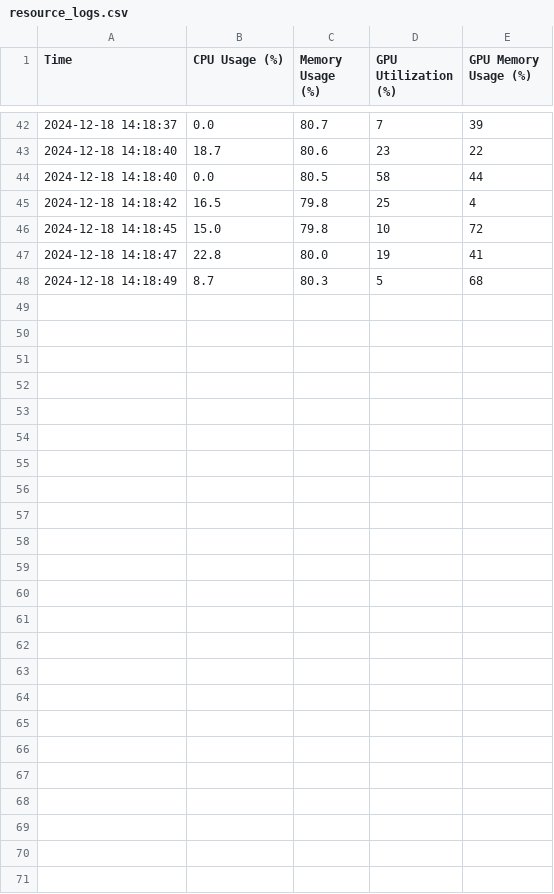
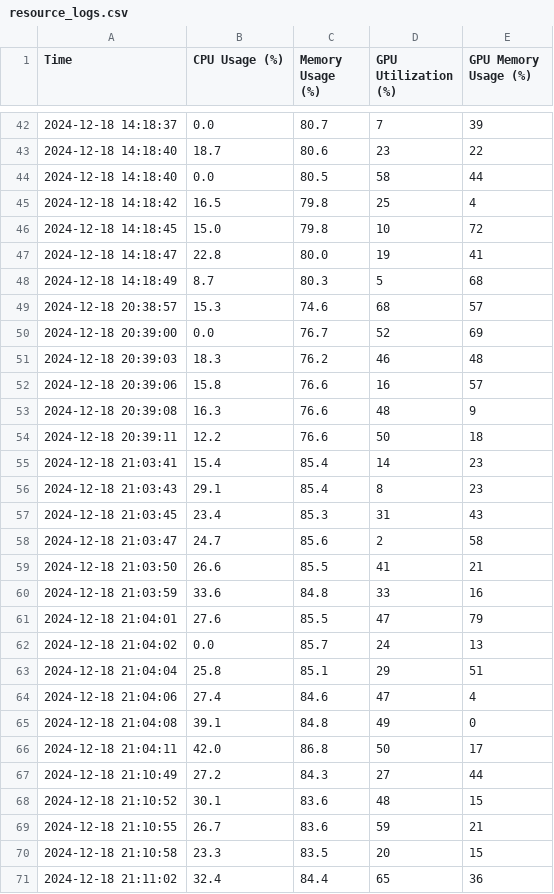
Before and after one commit to alicht/resource-monitor, a CSV file: resource_logs.csv, drawn as a sheet; only a part is shown, gaps mark what is left out; the diff names each change by its address in the sheet, - before the commit and + after, or states it on an @@ line.

Commit message:
lets try now

```diff
--- a/resource_logs.csv
+++ b/resource_logs.csv
+row 49: 2024-12-18 20:38:57 | 15.3 | 74.6 | 68 | 57
+row 50: 2024-12-18 20:39:00 | 0.0 | 76.7 | 52 | 69
+row 51: 2024-12-18 20:39:03 | 18.3 | 76.2 | 46 | 48
+row 52: 2024-12-18 20:39:06 | 15.8 | 76.6 | 16 | 57
+row 53: 2024-12-18 20:39:08 | 16.3 | 76.6 | 48 | 9
+row 54: 2024-12-18 20:39:11 | 12.2 | 76.6 | 50 | 18
+row 55: 2024-12-18 21:03:41 | 15.4 | 85.4 | 14 | 23
+row 56: 2024-12-18 21:03:43 | 29.1 | 85.4 | 8 | 23
+row 57: 2024-12-18 21:03:45 | 23.4 | 85.3 | 31 | 43
+row 58: 2024-12-18 21:03:47 | 24.7 | 85.6 | 2 | 58
+row 59: 2024-12-18 21:03:50 | 26.6 | 85.5 | 41 | 21
+row 60: 2024-12-18 21:03:59 | 33.6 | 84.8 | 33 | 16
+row 61: 2024-12-18 21:04:01 | 27.6 | 85.5 | 47 | 79
+row 62: 2024-12-18 21:04:02 | 0.0 | 85.7 | 24 | 13
+row 63: 2024-12-18 21:04:04 | 25.8 | 85.1 | 29 | 51
+row 64: 2024-12-18 21:04:06 | 27.4 | 84.6 | 47 | 4
+row 65: 2024-12-18 21:04:08 | 39.1 | 84.8 | 49 | 0
+row 66: 2024-12-18 21:04:11 | 42.0 | 86.8 | 50 | 17
+row 67: 2024-12-18 21:10:49 | 27.2 | 84.3 | 27 | 44
+row 68: 2024-12-18 21:10:52 | 30.1 | 83.6 | 48 | 15
+row 69: 2024-12-18 21:10:55 | 26.7 | 83.6 | 59 | 21
+row 70: 2024-12-18 21:10:58 | 23.3 | 83.5 | 20 | 15
+row 71: 2024-12-18 21:11:02 | 32.4 | 84.4 | 65 | 36
```
